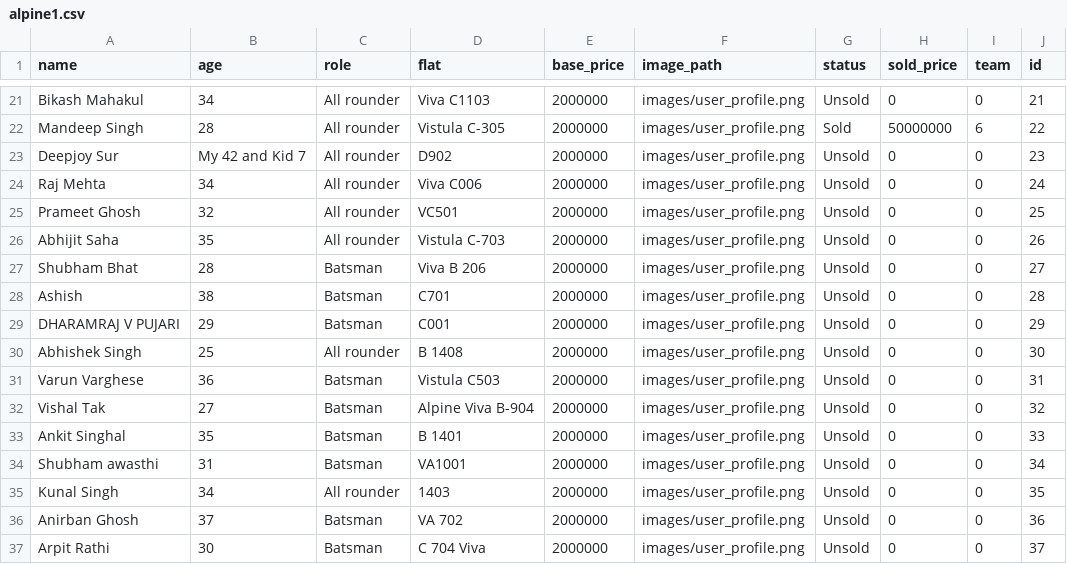
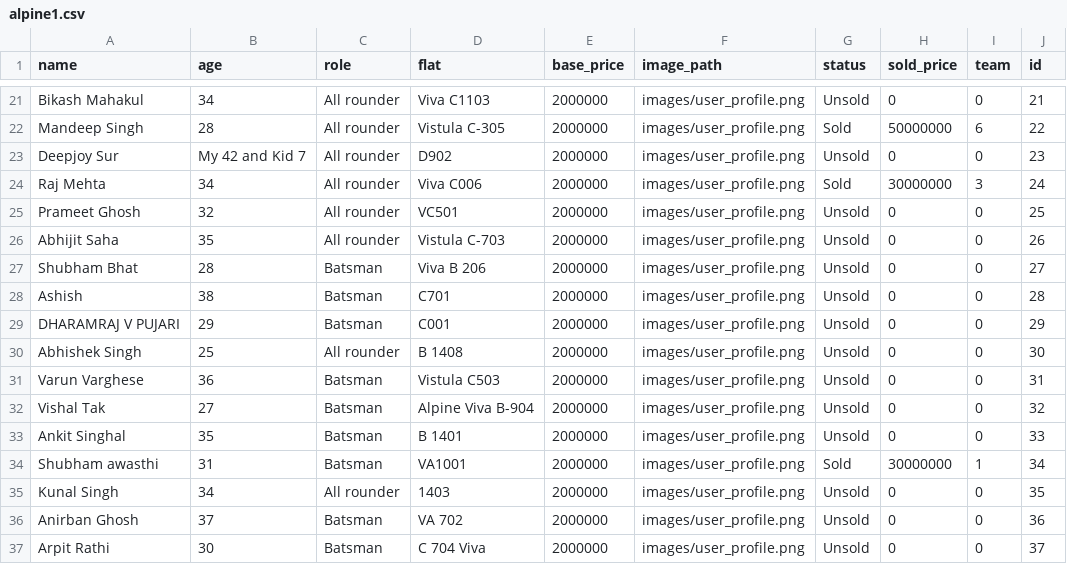
Before and after one commit to mandissingh/auction-app, a CSV file: data/alpine1.csv, drawn as a sheet; only a part is shown, gaps mark what is left out.

```diff
--- a/data/alpine1.csv
+++ b/data/alpine1.csv
@@ -23,3 +23,3 @@ Mandeep Singh,28,All rounder,Vistula C-305,2000000,images/user_profile.png,Sold,
 Deepjoy Sur,My 42 and Kid 7,All rounder,D902,2000000,images/user_profile.png,Unsold,0,0,23
-Raj Mehta,34,All rounder,Viva C006,2000000,images/user_profile.png,Unsold,0,0,24
+Raj Mehta,34,All rounder,Viva C006,2000000,images/user_profile.png,Sold,30000000,3,24
 Prameet Ghosh,32,All rounder,VC501,2000000,images/user_profile.png,Unsold,0,0,25
@@ -33,3 +33,3 @@ Vishal Tak,27,Batsman,Alpine Viva B-904,2000000,images/user_profile.png,Unsold,0
 Ankit Singhal,35,Batsman,B 1401,2000000,images/user_profile.png,Unsold,0,0,33
-Shubham awasthi,31,Batsman,VA1001,2000000,images/user_profile.png,Unsold,0,0,34
+Shubham awasthi,31,Batsman,VA1001,2000000,images/user_profile.png,Sold,30000000,1,34
 Kunal Singh,34,All rounder,1403,2000000,images/user_profile.png,Unsold,0,0,35
```
Also changed, not shown: data/teams.csv, 4 other files.
